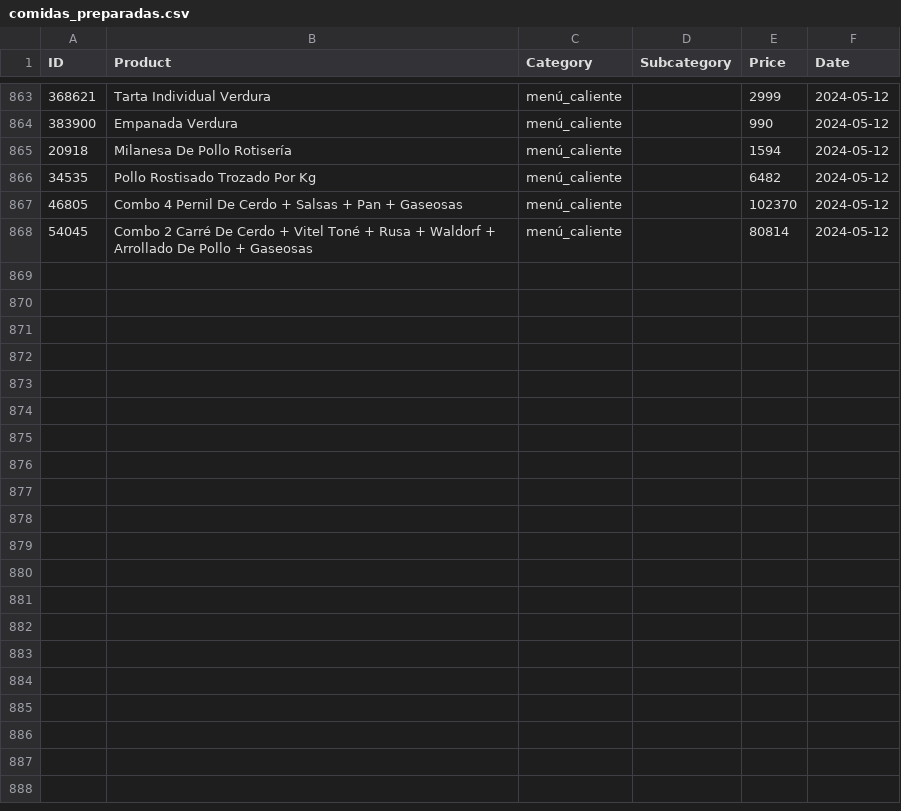
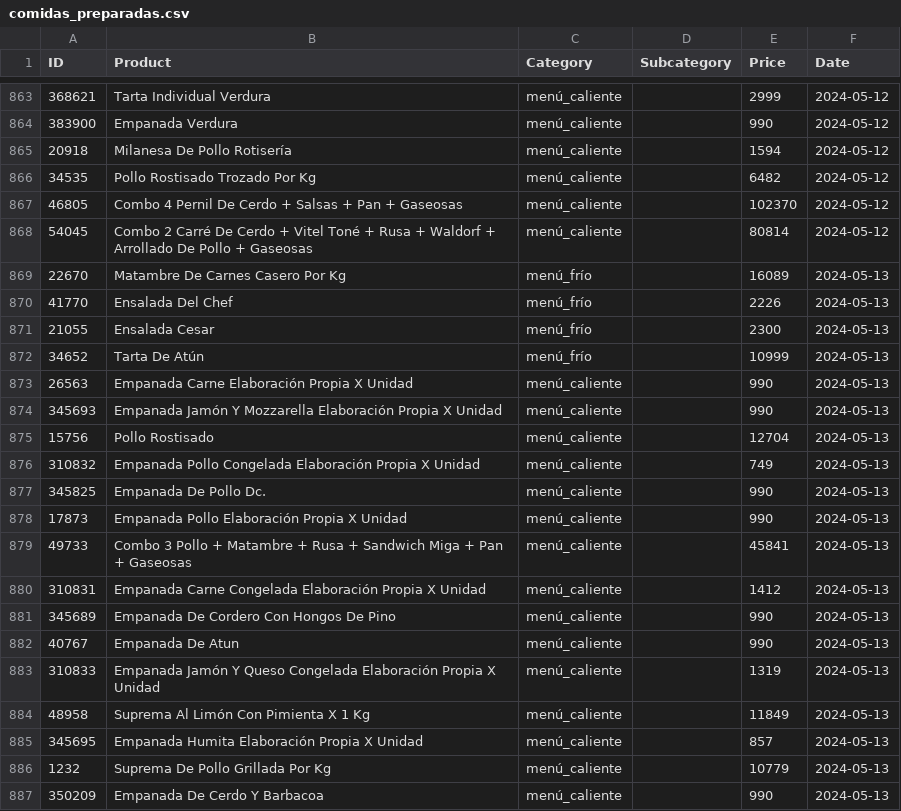
Before and after one commit to CaraMob323/WebScraping_JumboBOT, a CSV file: JumboBot/data/csv/comidas_preparadas.csv, drawn as a sheet; only a part is shown, gaps mark what is left out; the diff covers the shown part only.

```diff
--- a/JumboBot/data/csv/comidas_preparadas.csv
+++ b/JumboBot/data/csv/comidas_preparadas.csv
@@ -868 +868,20 @@ ID,Product,Category,Subcategory,Price,Date
 54045,Combo 2 Carré De Cerdo + Vitel Toné + Rusa +  Waldorf + Arrollado De Pollo + Gaseosas,menú_caliente,,80814,2024-05-12
+22670,Matambre De Carnes Casero Por Kg,menú_frío,,16089,2024-05-13
+41770,Ensalada Del Chef,menú_frío,,2226,2024-05-13
+21055,Ensalada Cesar,menú_frío,,2300,2024-05-13
+34652,Tarta De Atún,menú_frío,,10999,2024-05-13
+26563,Empanada Carne Elaboración Propia X Unidad,menú_caliente,,990,2024-05-13
+345693,Empanada Jamón Y Mozzarella Elaboración Propia X Unidad,menú_caliente,,990,2024-05-13
+15756,Pollo Rostisado,menú_caliente,,12704,2024-05-13
+310832,Empanada Pollo Congelada Elaboración Propia X Unidad,menú_caliente,,749,2024-05-13
+345825,Empanada De Pollo Dc.,menú_caliente,,990,2024-05-13
+17873,Empanada Pollo Elaboración Propia X Unidad,menú_caliente,,990,2024-05-13
+49733,Combo 3 Pollo + Matambre + Rusa + Sandwich Miga + Pan + Gaseosas,menú_caliente,,45841,2024-05-13
+310831,Empanada Carne Congelada Elaboración Propia X Unidad,menú_caliente,,1412,2024-05-13
+345689,Empanada De Cordero Con Hongos De Pino,menú_caliente,,990,2024-05-13
+40767,Empanada De Atun,menú_caliente,,990,2024-05-13
+310833,Empanada Jamón Y Queso Congelada Elaboración Propia X Unidad,menú_caliente,,1319,2024-05-13
+48958,Suprema Al Limón Con Pimienta X 1 Kg,menú_caliente,,11849,2024-05-13
+345695,Empanada Humita Elaboración Propia X Unidad,menú_caliente,,857,2024-05-13
+1232,Suprema De Pollo Grillada Por Kg,menú_caliente,,10779,2024-05-13
+350209,Empanada De Cerdo Y Barbacoa,menú_caliente,,990,2024-05-13
```
Also changed, not shown: 10 added rows elsewhere in this file, JumboBot/data/csv/panadería_y_repostería.csv, 13 other files.
